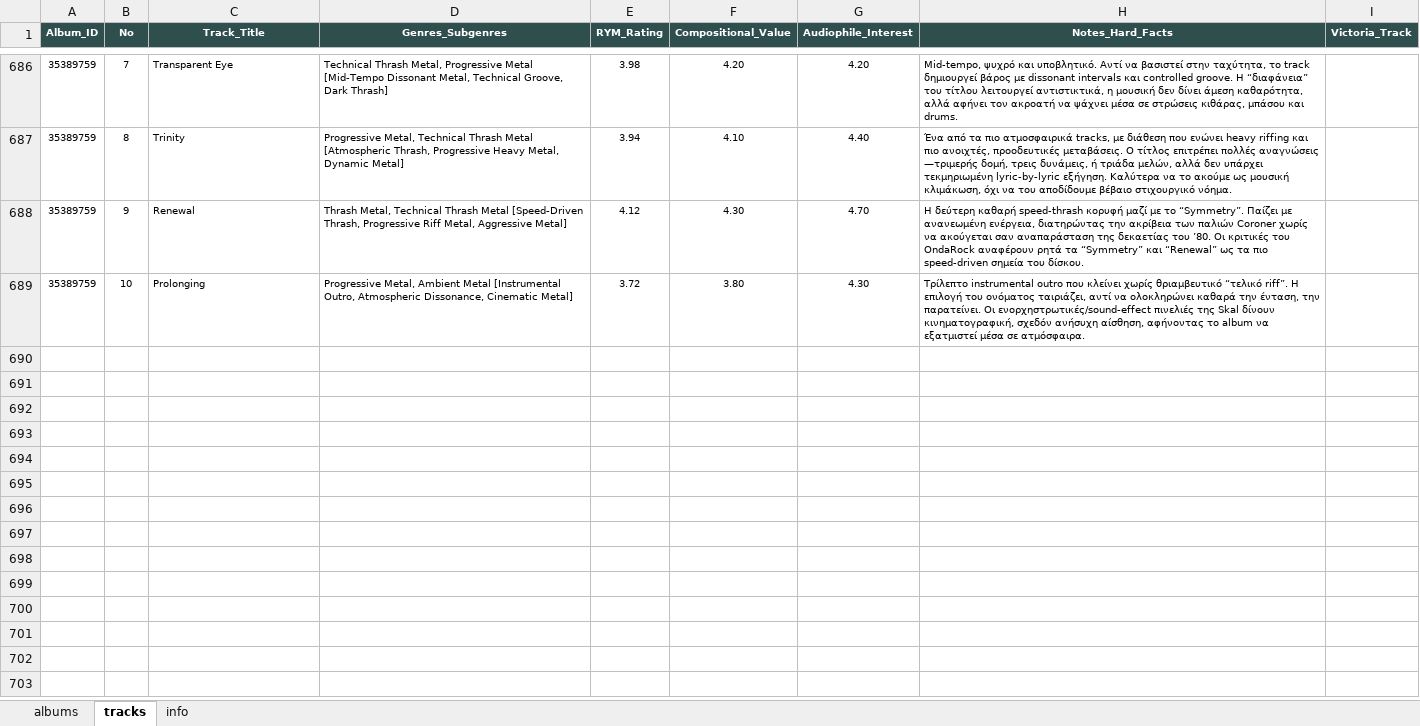
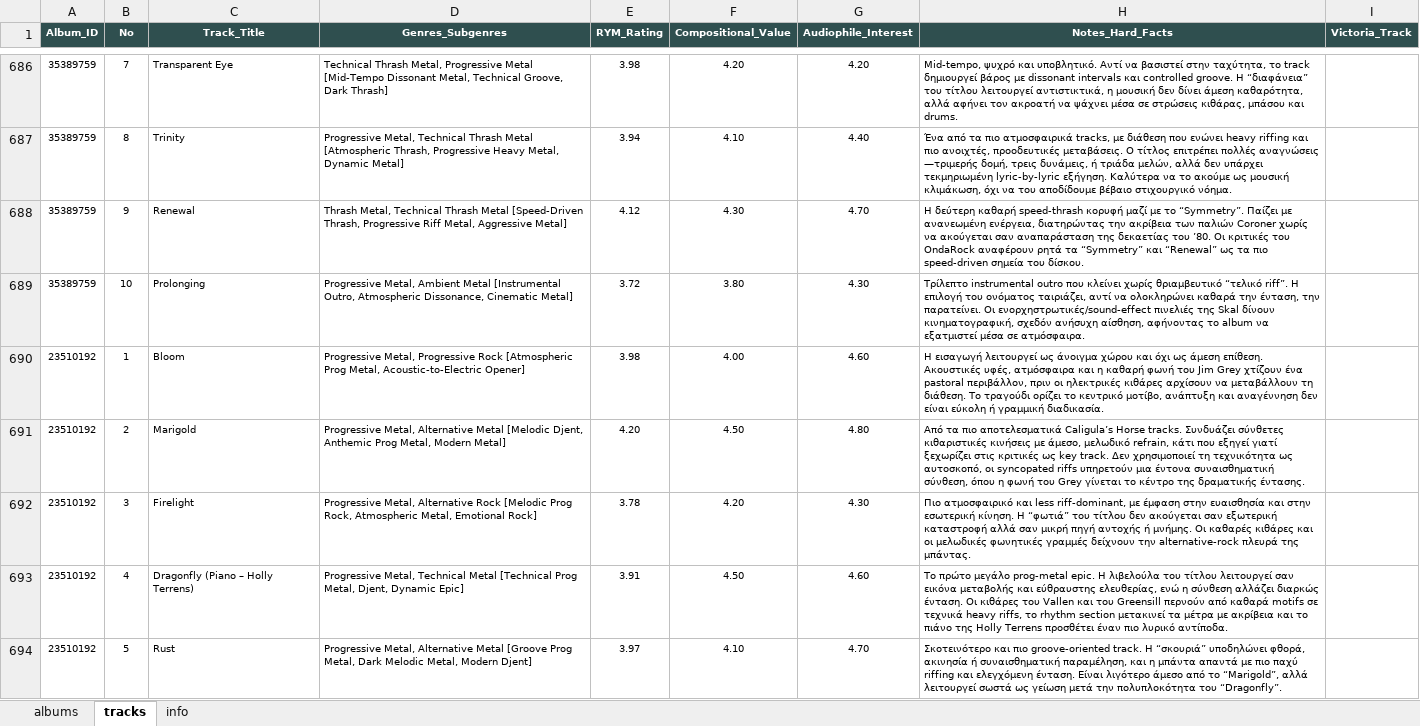
Before and after one commit to blueaegean/music-archive, an Excel workbook: albums_analysis_fixed.xlsx, sheet tracks, drawn as a sheet; only a part is shown, gaps mark what is left out; values as stored, in another font and other column widths than the file's, no borders; the diff covers the shown part only; the diff names each change by its address in the sheet, - before the commit and + after, or states it on an @@ line.

Commit message:
Add files via upload

```diff
--- a/albums_analysis_fixed.xlsx (sheet tracks)
+++ b/albums_analysis_fixed.xlsx (sheet tracks)
+row 690: 23510192 | 1 | Bloom | Progressive Metal, Progressive Rock [Atmospheric Prog Metal, Acoustic-to-Electric Opener] | 3.98 | 4.00 | 4.60 | Η εισαγωγή λειτουργεί ως άνοιγμα χώρου και όχι ως άμεση επίθεση. Ακουστικές υφές, ατμόσφαιρα και η καθαρή φωνή του Jim Grey χτίζουν ένα pastoral περιβάλλον, πριν οι ηλεκτρικές κιθάρες αρχίσουν να μεταβάλλουν τη διάθεση. Το τραγούδι ορίζει το κεντρικό μοτίβο, ανάπτυξη και αναγέννηση δεν είναι εύκολη ή γραμμική διαδικασία.
+row 691: 23510192 | 2 | Marigold | Progressive Metal, Alternative Metal [Melodic Djent, Anthemic Prog Metal, Modern Metal] | 4.20 | 4.50 | 4.80 | Από τα πιο αποτελεσματικά Caligula’s Horse tracks. Συνδυάζει σύνθετες κιθαριστικές κινήσεις με άμεσο, μελωδικό refrain, κάτι που εξηγεί γιατί ξεχωρίζει στις κριτικές ως key track. Δεν χρησιμοποιεί τη τεχνικότητα ως αυτοσκοπό, οι syncopated riffs υπηρετούν μια έντονα συναισθηματική σύνθεση, όπου η φωνή του Grey γίνεται το κέντρο της δραματικής έντασης.
+row 692: 23510192 | 3 | Firelight | Progressive Metal, Alternative Rock [Melodic Prog Rock, Atmospheric Metal, Emotional Rock] | 3.78 | 4.20 | 4.30 | Πιο ατμοσφαιρικό και less riff-dominant, με έμφαση στην ευαισθησία και στην εσωτερική κίνηση. Η “φωτιά” του τίτλου δεν ακούγεται σαν εξωτερική καταστροφή αλλά σαν μικρή πηγή αντοχής ή μνήμης. Οι καθαρές κιθάρες και οι μελωδικές φωνητικές γραμμές δείχνουν την alternative-rock πλευρά της μπάντας.
+row 693: 23510192 | 4 | Dragonfly (Piano – Holly Terrens) | Progressive Metal, Technical Metal [Technical Prog Metal, Djent, Dynamic Epic] | 3.91 | 4.50 | 4.60 | Το πρώτο μεγάλο prog-metal epic. Η λιβελούλα του τίτλου λειτουργεί σαν εικόνα μεταβολής και εύθραυστης ελευθερίας, ενώ η σύνθεση αλλάζει διαρκώς ένταση. Οι κιθάρες του Vallen και του Greensill περνούν από καθαρά motifs σε τεχνικά heavy riffs, το rhythm section μετακινεί τα μέτρα με ακρίβεια και το πιάνο της Holly Terrens προσθέτει έναν πιο λυρικό αντίποδα.
+row 694: 23510192 | 5 | Rust | Progressive Metal, Alternative Metal [Groove Prog Metal, Dark Melodic Metal, Modern Djent] | 3.97 | 4.10 | 4.70 | Σκοτεινότερο και πιο groove-oriented track. Η “σκουριά” υποδηλώνει φθορά, ακινησία ή συναισθηματική παραμέληση, και η μπάντα απαντά με πιο παχύ riffing και ελεγχόμενη ένταση. Είναι λιγότερο άμεσο από το “Marigold”, αλλά λειτουργεί σωστά ως γείωση μετά την πολυπλοκότητα του “Dragonfly”.
```
Also changed, not shown: 13 added rows elsewhere in this sheet, sheet albums.
